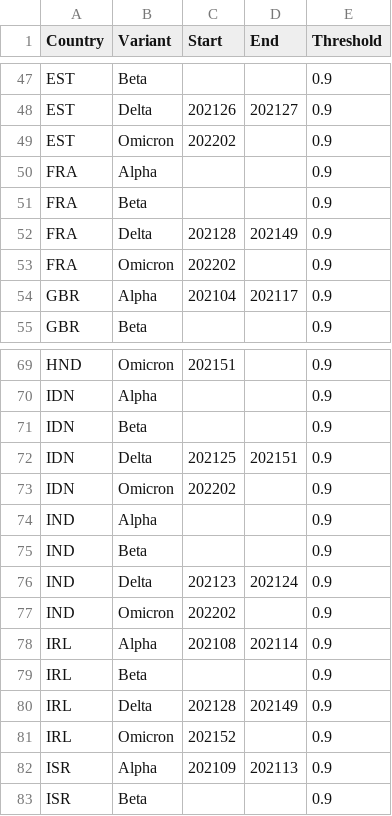
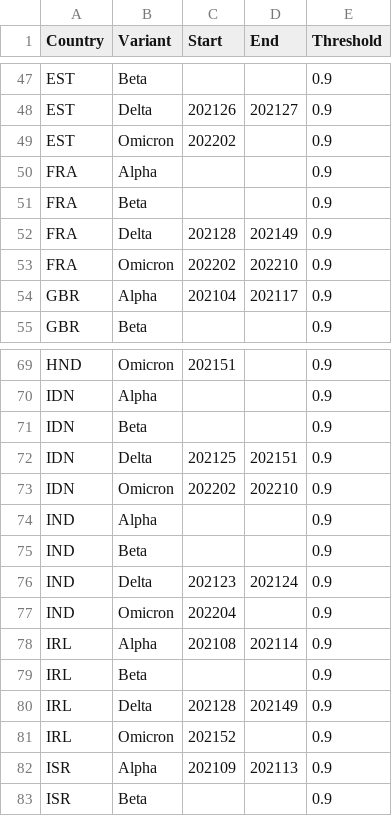
Before and after one commit to globaldothealth/covid19-variants-summary, a CSV file: output/start_end_dates.csv, drawn as a sheet; only a part is shown, gaps mark what is left out.

```diff
--- a/output/start_end_dates.csv
+++ b/output/start_end_dates.csv
@@ -52,3 +52,3 @@ FRA,Beta,,,0.9
 FRA,Delta,202128,202149,0.9
-FRA,Omicron,202202,,0.9
+FRA,Omicron,202202,202210,0.9
 GBR,Alpha,202104,202117,0.9
@@ -72,3 +72,3 @@ IDN,Beta,,,0.9
 IDN,Delta,202125,202151,0.9
-IDN,Omicron,202202,,0.9
+IDN,Omicron,202202,202210,0.9
 IND,Alpha,,,0.9
@@ -76,3 +76,3 @@ IND,Beta,,,0.9
 IND,Delta,202123,202124,0.9
-IND,Omicron,202202,,0.9
+IND,Omicron,202204,,0.9
 IRL,Alpha,202108,202114,0.9
```
Also changed, not shown: output/completeness.csv, output/weekly.csv, 1 other file.
